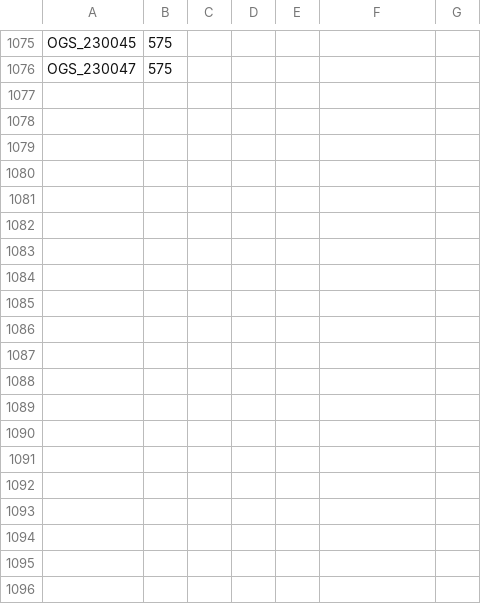
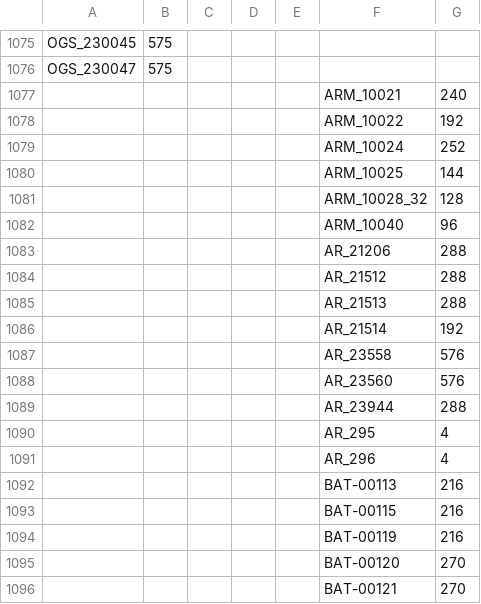
Before and after one commit to al-hzmi/inventory-system, a TSV file: data/pricing.tsv, drawn as a sheet; only a part is shown, gaps mark what is left out; the diff covers the shown part only; the diff names each change by its address in the sheet, - before the commit and + after, or states it on an @@ line.

Commit message:
admin: import data/pricing.tsv and update inventory timestamp

```diff
--- a/data/pricing.tsv
+++ b/data/pricing.tsv
+row 1077:  |  |  |  |  | ARM_10021 | 240
+row 1078:  |  |  |  |  | ARM_10022 | 192
+row 1079:  |  |  |  |  | ARM_10024 | 252
+row 1080:  |  |  |  |  | ARM_10025 | 144
+row 1081:  |  |  |  |  | ARM_10028_32 | 128
+row 1082:  |  |  |  |  | ARM_10040 | 96
+row 1083:  |  |  |  |  | AR_21206 | 288
+row 1084:  |  |  |  |  | AR_21512 | 288
+row 1085:  |  |  |  |  | AR_21513 | 288
+row 1086:  |  |  |  |  | AR_21514 | 192
+row 1087:  |  |  |  |  | AR_23558 | 576
+row 1088:  |  |  |  |  | AR_23560 | 576
+row 1089:  |  |  |  |  | AR_23944 | 288
+row 1090:  |  |  |  |  | AR_295 | 4
+row 1091:  |  |  |  |  | AR_296 | 4
+row 1092:  |  |  |  |  | BAT-00113 | 216
+row 1093:  |  |  |  |  | BAT-00115 | 216
+row 1094:  |  |  |  |  | BAT-00119 | 216
+row 1095:  |  |  |  |  | BAT-00120 | 270
+row 1096:  |  |  |  |  | BAT-00121 | 270
```
Also changed, not shown: 65 added rows elsewhere in this file, 1 other file.
